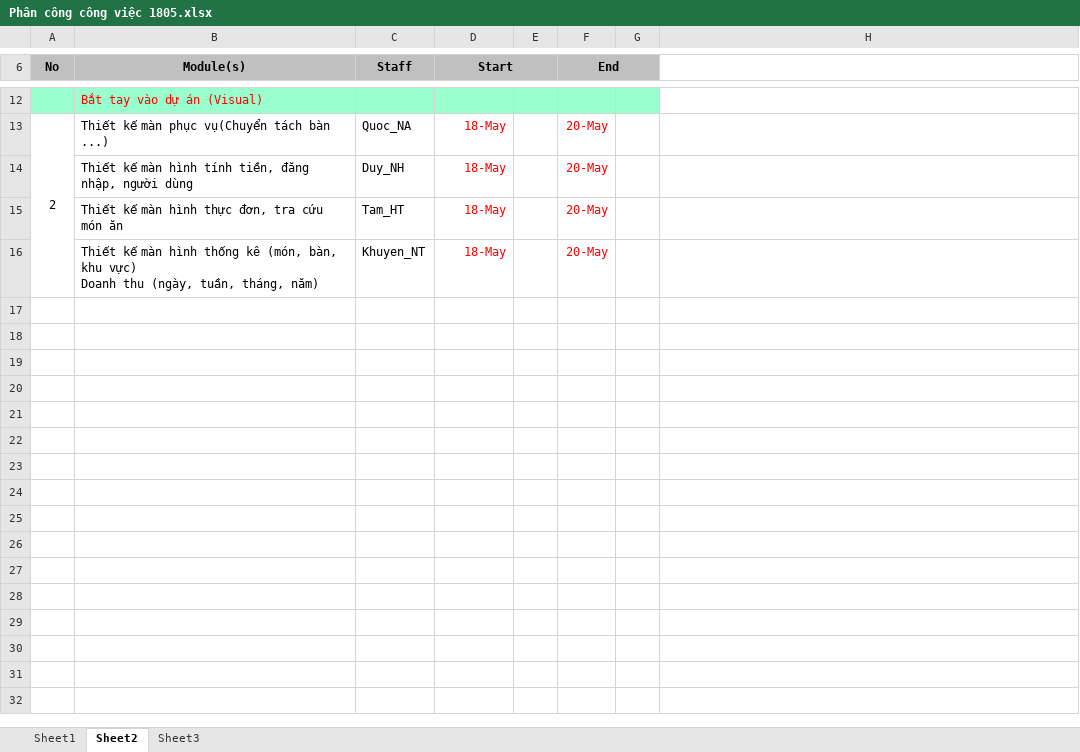
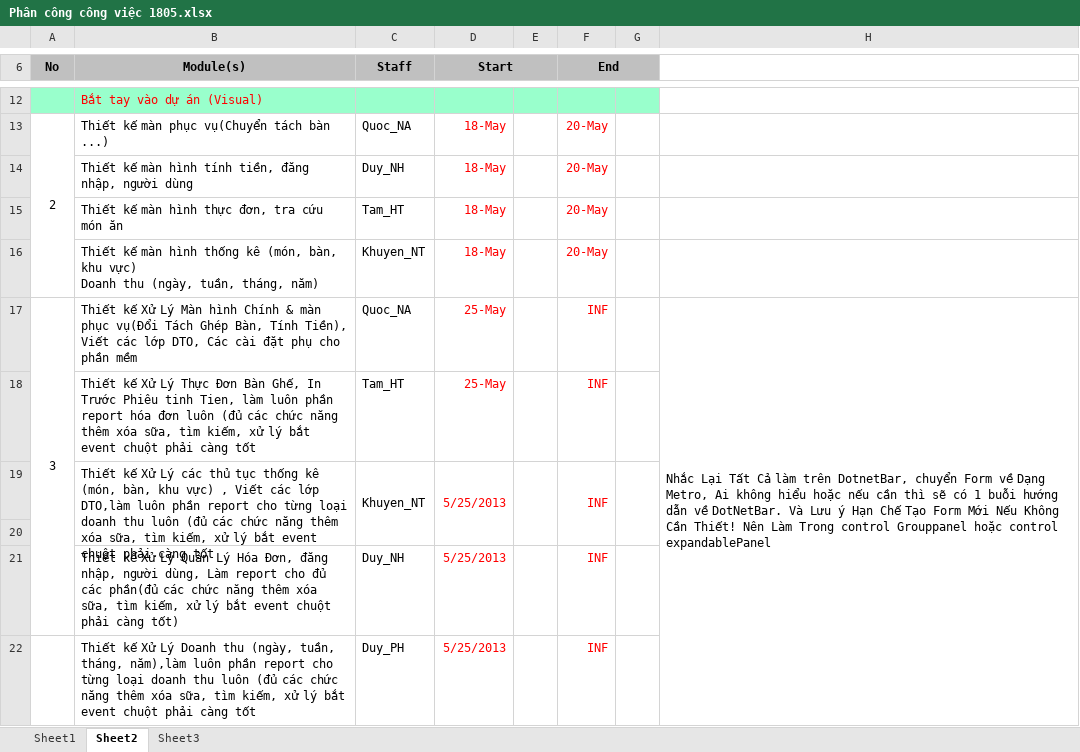
Before and after one commit to 0962119/qwerty1204, an Excel workbook: Phân công công việc/Phân công công việc 1805.xlsx, sheet Sheet2, drawn as a sheet; only a part is shown, gaps mark what is left out; values as stored, in another font and other column widths than the file's, no borders; charts and pictures not drawn; the diff names each change by its address in the sheet, - before the commit and + after, or states it on an @@ line.

```diff
--- a/Phân công công việc/Phân công công việc 1805.xlsx (sheet Sheet2)
+++ b/Phân công công việc/Phân công công việc 1805.xlsx (sheet Sheet2)
+row 17: 3 | Thiết kế Xử Lý Màn hình Chính & màn phục vụ(Đổi Tách Ghép Bàn, Tính Tiền), Viết các lớp DTO, Các cài đặt phụ cho phần mềm | Quoc_NA | 25-May |  | INF |  | Nhắc Lại Tất Cả làm trên DotnetBar, chuyển Form về Dạng Metro, Ai không hiểu hoặc nếu cần thì sẽ có 1 buỗi hướng dẫn về DotNetBar. Và Lưu ý Hạn Chế Tạo Form Mới Nếu Không Cần Thiết! Nên Làm Trong control Grouppanel hoặc control expandablePanel
+row 18:  | Thiết kế Xử Lý Thực Đơn Bàn Ghế, In Trước Phiêu tinh Tien, làm luôn phần report hóa đơn luôn (đủ các chức năng thêm xóa sữa, tìm kiếm, xử lý bắt event chuột phải càng tốt | Tam_HT | 25-May |  | INF
+row 19:  | Thiết kế Xử Lý các thủ tục thống kê (món, bàn, khu vực) , Viết các lớp DTO,làm luôn phần report cho từng loại doanh thu luôn (đủ các chức năng thêm xóa sữa, tìm kiếm, xử lý bắt event chuột phải càng tốt | Khuyen_NT | 5/25/2013 |  | INF
+row 20: (empty)
+row 21:  | Thiết kế Xử Lý Quản Lý Hóa Đơn, đăng nhập, người dùng, Làm report cho đủ các phần(đủ các chức năng thêm xóa sữa, tìm kiếm, xử lý bắt event chuột phải càng tốt) | Duy_NH | 5/25/2013 |  | INF
+row 22:  | Thiết kế Xử Lý Doanh thu (ngày, tuần, tháng, năm),làm luôn phần report cho từng loại doanh thu luôn (đủ các chức năng thêm xóa sữa, tìm kiếm, xử lý bắt event chuột phải càng tốt | Duy_PH | 5/25/2013 |  | INF
```
Also changed, not shown: sheet Sheet1, 9 other files.
